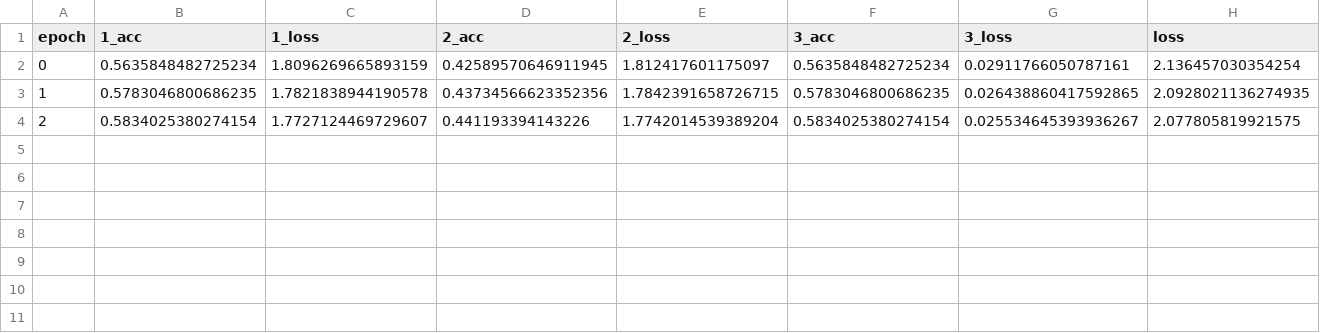
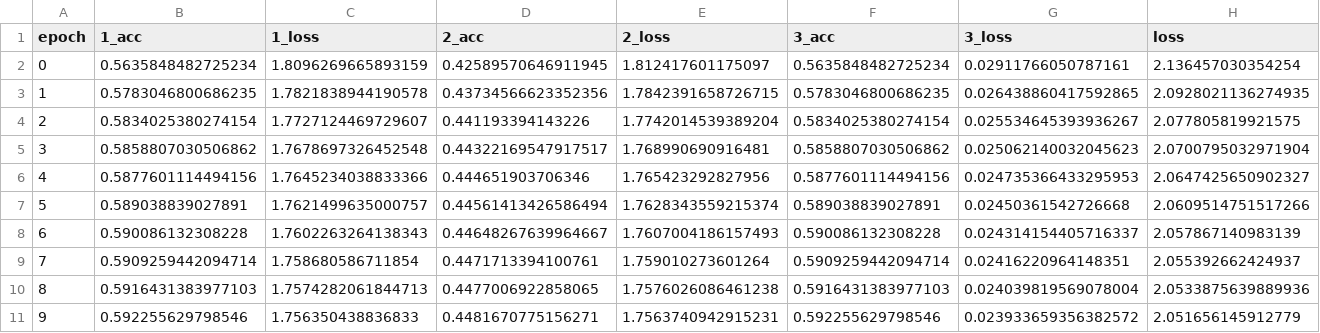
Before and after one commit to mohit1997/DZip, a CSV file: Celegans/log_studentbiGRU.csv, drawn as a sheet.

Commit message:
Celegans final results added

```diff
--- a/Celegans/log_studentbiGRU.csv
+++ b/Celegans/log_studentbiGRU.csv
@@ -4 +4,8 @@ epoch;1_acc;1_loss;2_acc;2_loss;3_acc;3_loss;loss
 2;0.5834025380274154;1.7727124469729607;0.441193394143226;1.7742014539389204;0.5834025380274154;0.025534645393936267;2.077805819921575
+3;0.5858807030506862;1.7678697326452548;0.44322169547917517;1.768990690916481;0.5858807030506862;0.025062140032045623;2.0700795032971904
+4;0.5877601114494156;1.7645234038833366;0.444651903706346;1.765423292827956;0.5877601114494156;0.024735366433295953;2.0647425650902327
+5;0.589038839027891;1.7621499635000757;0.44561413426586494;1.7628343559215374;0.589038839027891;0.02450361542726668;2.0609514751517266
+6;0.590086132308228;1.7602263264138343;0.44648267639964667;1.7607004186157493;0.590086132308228;0.024314154405716337;2.057867140983139
+7;0.5909259442094714;1.758680586711854;0.4471713394100761;1.759010273601264;0.5909259442094714;0.02416220964148351;2.055392662424937
+8;0.5916431383977103;1.7574282061844713;0.4477006922858065;1.7576026086461238;0.5916431383977103;0.024039819569078004;2.0533875639889936
+9;0.592255629798546;1.756350438836833;0.4481670775156271;1.7563740942915231;0.592255629798546;0.023933659356382572;2.051656145912779
```
Also changed, not shown: 1 other file.
